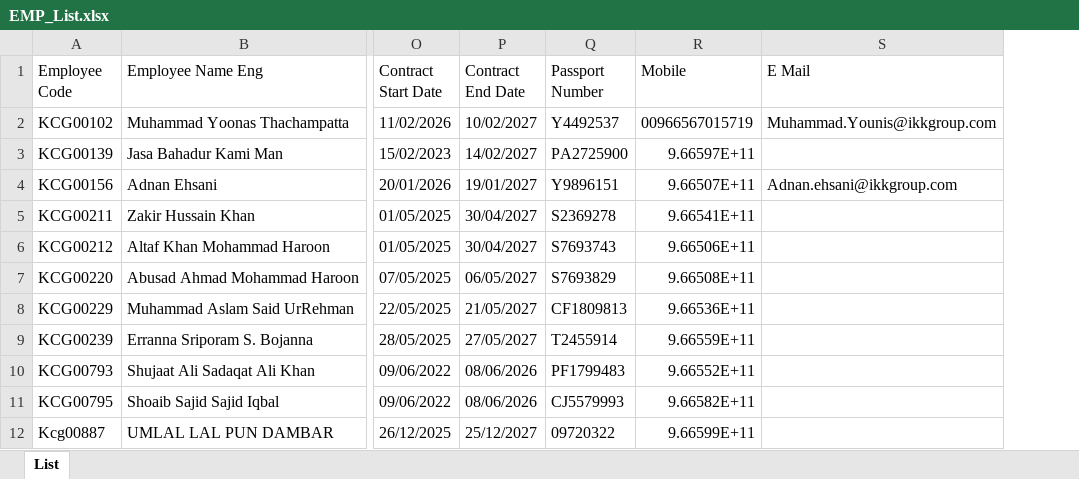
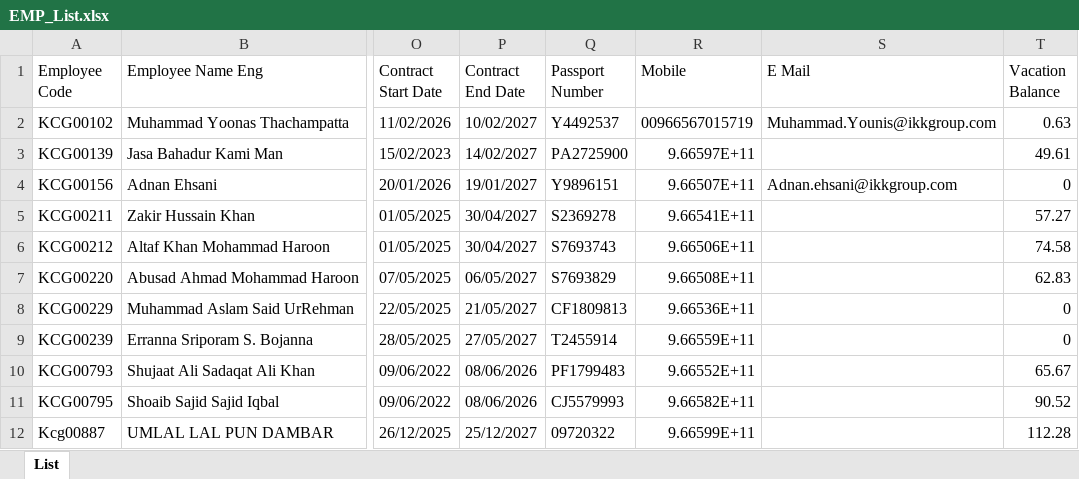
Before and after one commit to khsalim62/ikk-bot, an Excel workbook: data/EMP_List.xlsx, sheet List, drawn as a sheet; only a part is shown, gaps mark what is left out; values as stored, in another font and other column widths than the file's, no borders; table styles not drawn; the diff names each change by its address in the sheet, - before the commit and + after, or states it on an @@ line.

Commit message:
Add files via upload

```diff
--- a/data/EMP_List.xlsx (sheet List)
+++ b/data/EMP_List.xlsx (sheet List)
+column T (Vacation Balance), rows 2-12: 0.63 | 49.61 | 0 | 57.27 | 74.58 | 62.83 | 0 | 0 | 65.67 | 90.52 | 112.28
```
